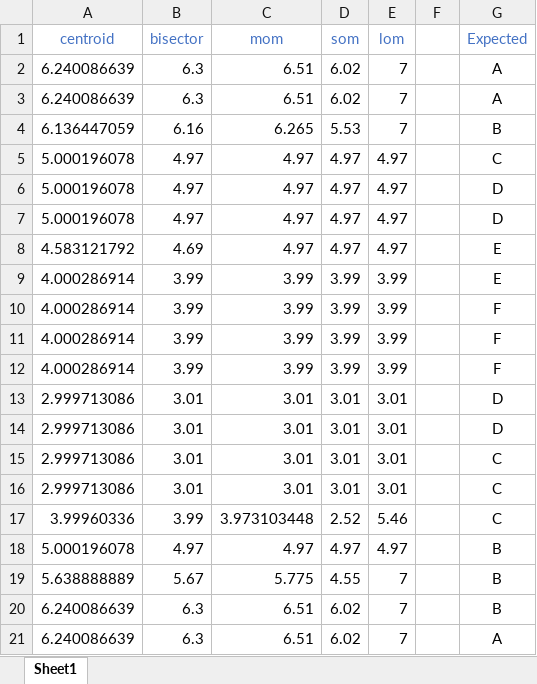
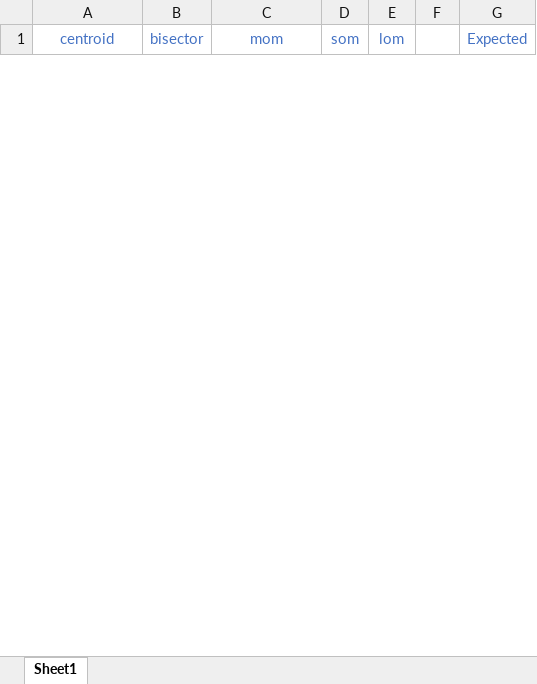
Before and after one commit to greenMakaroni/fuzzy_logic_coursework, an Excel workbook: FIS/rel/rel_tests/rel_trap/rel_trapmf_output.xlsx, sheet Sheet1, drawn as a sheet; only a part is shown; values as stored, in another font and other column widths than the file's, no borders; removed rows and columns are numbered as before the commit, all else as after; the diff covers the shown part only; the diff names each change by its address in the sheet, - before the commit and + after, or states it on an @@ line.

```diff
--- a/FIS/rel/rel_tests/rel_trap/rel_trapmf_output.xlsx (sheet Sheet1)
+++ b/FIS/rel/rel_tests/rel_trap/rel_trapmf_output.xlsx (sheet Sheet1)
-row 2: 6.240086639 | 6.3 | 6.51 | 6.02 | 7 |  | A
-row 3: 6.240086639 | 6.3 | 6.51 | 6.02 | 7 |  | A
-row 4: 6.136447059 | 6.16 | 6.265 | 5.53 | 7 |  | B
-row 5: 5.000196078 | 4.97 | 4.97 | 4.97 | 4.97 |  | C
-row 6: 5.000196078 | 4.97 | 4.97 | 4.97 | 4.97 |  | D
-row 7: 5.000196078 | 4.97 | 4.97 | 4.97 | 4.97 |  | D
-row 8: 4.583121792 | 4.69 | 4.97 | 4.97 | 4.97 |  | E
-row 9: 4.000286914 | 3.99 | 3.99 | 3.99 | 3.99 |  | E
-row 10: 4.000286914 | 3.99 | 3.99 | 3.99 | 3.99 |  | F
-row 11: 4.000286914 | 3.99 | 3.99 | 3.99 | 3.99 |  | F
-row 12: 4.000286914 | 3.99 | 3.99 | 3.99 | 3.99 |  | F
-row 13: 2.999713086 | 3.01 | 3.01 | 3.01 | 3.01 |  | D
-row 14: 2.999713086 | 3.01 | 3.01 | 3.01 | 3.01 |  | D
-row 15: 2.999713086 | 3.01 | 3.01 | 3.01 | 3.01 |  | C
-row 16: 2.999713086 | 3.01 | 3.01 | 3.01 | 3.01 |  | C
-row 17: 3.99960336 | 3.99 | 3.973103448 | 2.52 | 5.46 |  | C
-row 18: 5.000196078 | 4.97 | 4.97 | 4.97 | 4.97 |  | B
-row 19: 5.638888889 | 5.67 | 5.775 | 4.55 | 7 |  | B
-row 20: 6.240086639 | 6.3 | 6.51 | 6.02 | 7 |  | B
-row 21: 6.240086639 | 6.3 | 6.51 | 6.02 | 7 |  | A
```
Also changed, not shown: 26 added rows and 6 removed rows elsewhere in this sheet, FIS/rel/rel_tests/rel_gauss/rel_gaussmf_output.xlsx, FIS/rel/rel_tests/rel_gbell/rel_gbellmf_output.xlsx, 11 other files.
